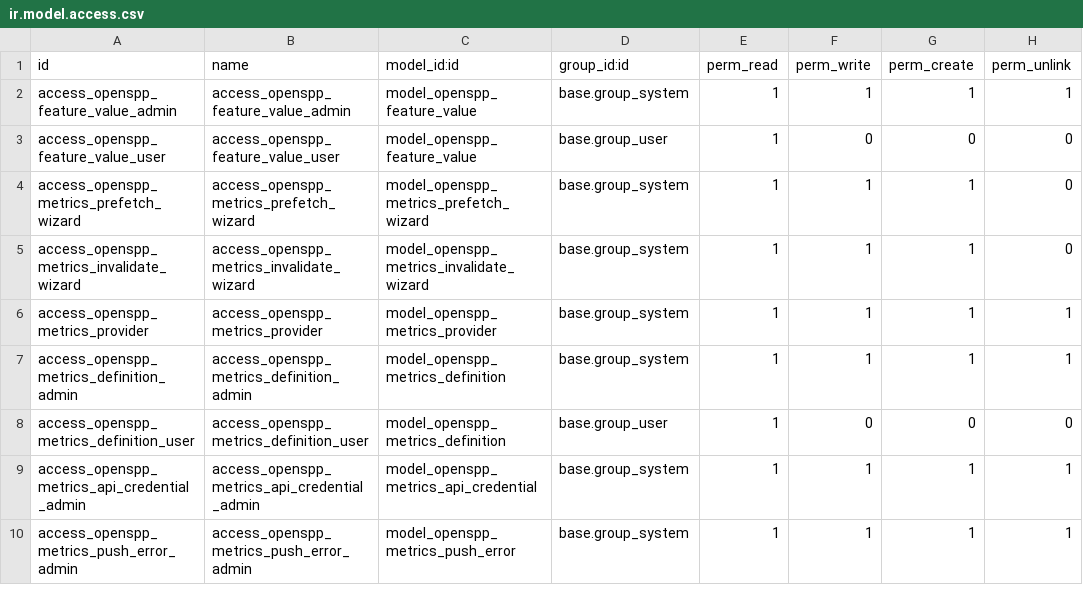
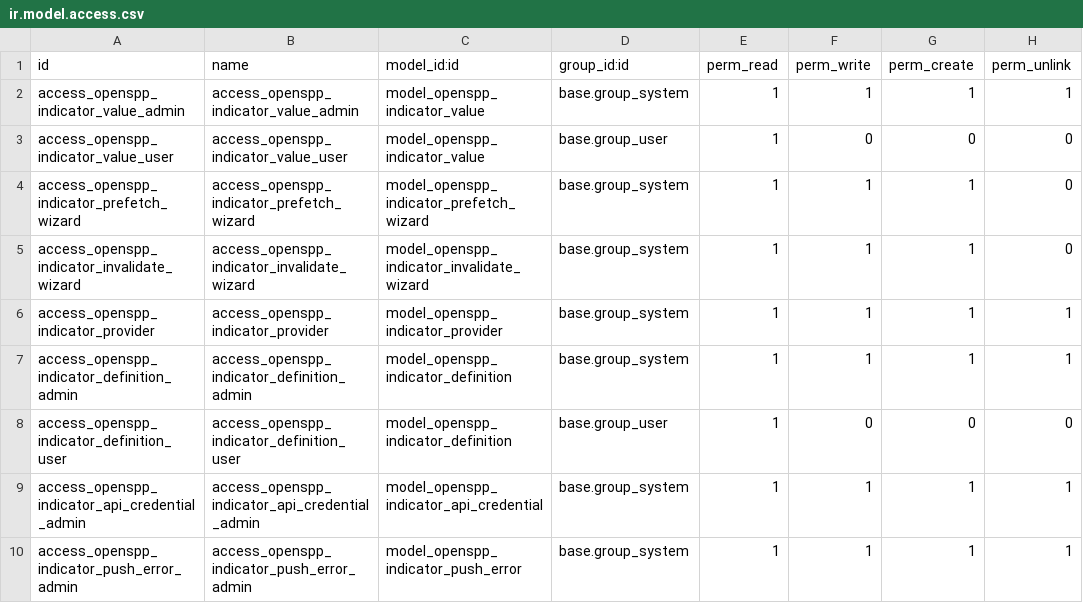
Before and after one commit to OpenSPP/openspp-modules, a CSV file: spp_indicators/security/ir.model.access.csv, drawn as a sheet.

Commit message:
refactor: rename openspp.metrics* -> openspp.indicator* (models, service, resolvers, providers, wizards, views, controllers); update UI and CEL domain references; rename feature store table to openspp_indicator_value; update tests

```diff
--- a/spp_indicators/security/ir.model.access.csv
+++ b/spp_indicators/security/ir.model.access.csv
@@ -1,10 +1,10 @@
 id,name,model_id:id,group_id:id,perm_read,perm_write,perm_create,perm_unlink
-access_openspp_feature_value_admin,access_openspp_feature_value_admin,model_openspp_feature_value,base.group_system,1,1,1,1
-access_openspp_feature_value_user,access_openspp_feature_value_user,model_openspp_feature_value,base.group_user,1,0,0,0
-access_openspp_metrics_prefetch_wizard,access_openspp_metrics_prefetch_wizard,model_openspp_metrics_prefetch_wizard,base.group_system,1,1,1,0
-access_openspp_metrics_invalidate_wizard,access_openspp_metrics_invalidate_wizard,model_openspp_metrics_invalidate_wizard,base.group_system,1,1,1,0
-access_openspp_metrics_provider,access_openspp_metrics_provider,model_openspp_metrics_provider,base.group_system,1,1,1,1
-access_openspp_metrics_definition_admin,access_openspp_metrics_definition_admin,model_openspp_metrics_definition,base.group_system,1,1,1,1
-access_openspp_metrics_definition_user,access_openspp_metrics_definition_user,model_openspp_metrics_definition,base.group_user,1,0,0,0
-access_openspp_metrics_api_credential_admin,access_openspp_metrics_api_credential_admin,model_openspp_metrics_api_credential,base.group_system,1,1,1,1
-access_openspp_metrics_push_error_admin,access_openspp_metrics_push_error_admin,model_openspp_metrics_push_error,base.group_system,1,1,1,1
+access_openspp_indicator_value_admin,access_openspp_indicator_value_admin,model_openspp_indicator_value,base.group_system,1,1,1,1
+access_openspp_indicator_value_user,access_openspp_indicator_value_user,model_openspp_indicator_value,base.group_user,1,0,0,0
+access_openspp_indicator_prefetch_wizard,access_openspp_indicator_prefetch_wizard,model_openspp_indicator_prefetch_wizard,base.group_system,1,1,1,0
+access_openspp_indicator_invalidate_wizard,access_openspp_indicator_invalidate_wizard,model_openspp_indicator_invalidate_wizard,base.group_system,1,1,1,0
+access_openspp_indicator_provider,access_openspp_indicator_provider,model_openspp_indicator_provider,base.group_system,1,1,1,1
+access_openspp_indicator_definition_admin,access_openspp_indicator_definition_admin,model_openspp_indicator_definition,base.group_system,1,1,1,1
+access_openspp_indicator_definition_user,access_openspp_indicator_definition_user,model_openspp_indicator_definition,base.group_user,1,0,0,0
+access_openspp_indicator_api_credential_admin,access_openspp_indicator_api_credential_admin,model_openspp_indicator_api_credential,base.group_system,1,1,1,1
+access_openspp_indicator_push_error_admin,access_openspp_indicator_push_error_admin,model_openspp_indicator_push_error,base.group_system,1,1,1,1
```
Also changed, not shown: 41 other files.
